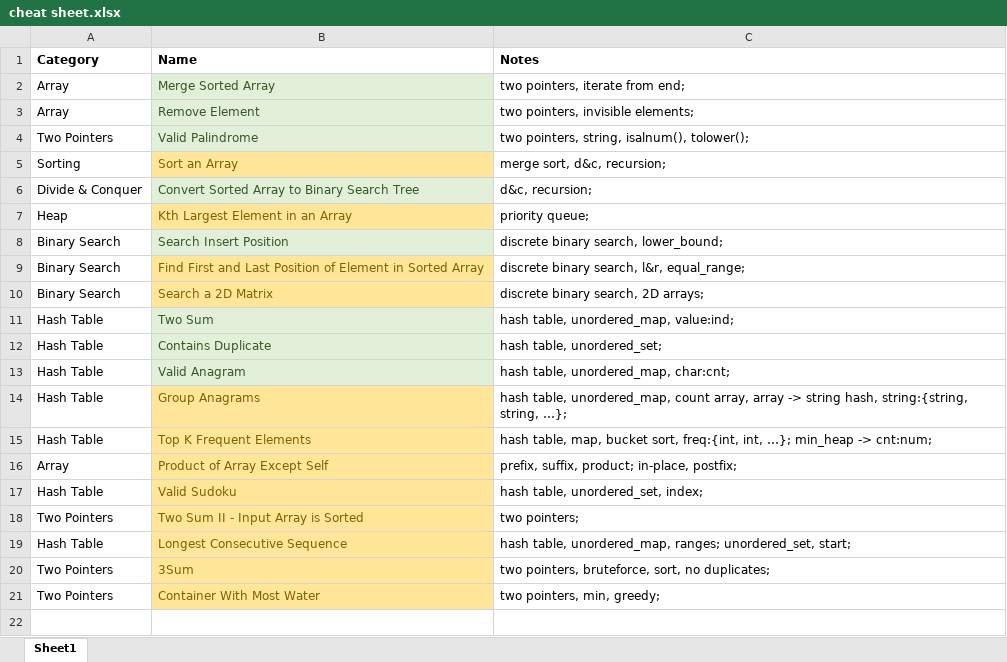
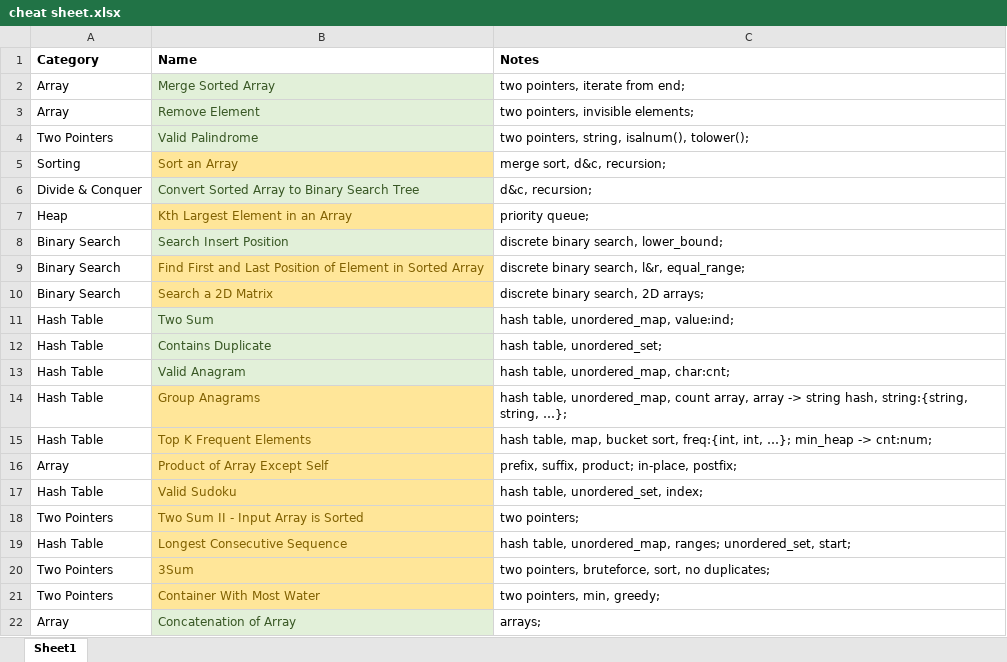
Before and after one commit to aircode610/LeetCode, an Excel workbook: cheat sheet.xlsx, sheet Sheet1, drawn as a sheet; values as stored, in another font and other column widths than the file's, no borders; the diff names each change by its address in the sheet, - before the commit and + after, or states it on an @@ line.

Commit message:
Solved 1929. Concatenation of Array

```diff
--- a/cheat sheet.xlsx (sheet Sheet1)
+++ b/cheat sheet.xlsx (sheet Sheet1)
+row 22: Array | Concatenation of Array | arrays;
```
Also changed, not shown: 1 other file.
